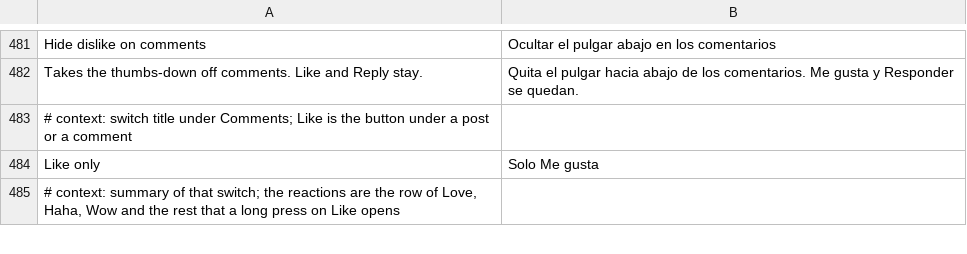
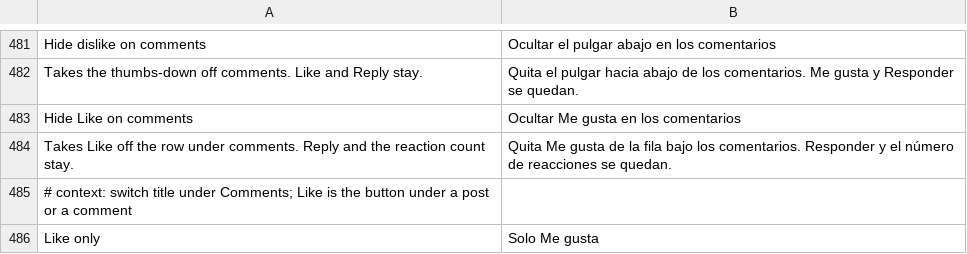
Before and after one commit to SysAdminDoc/HushFacebook, a TSV file: extensions/shared/library/src/main/l10n/es.tsv, drawn as a sheet; only a part is shown, gaps mark what is left out; the shorter side is filled out with more unchanged rows; the diff names each change by its address in the sheet, - before the commit and + after, or states it on an @@ line.

```diff
--- a/extensions/shared/library/src/main/l10n/es.tsv
+++ b/extensions/shared/library/src/main/l10n/es.tsv
+row 483: Hide Like on comments | Ocultar Me gusta en los comentarios
+row 484: Takes Like off the row under comments. Reply and the reaction count stay. | Quita Me gusta de la fila bajo los comentarios. Responder y el número de reacciones se quedan.
```
Also changed, not shown: extensions/shared/library/src/main/l10n/de.tsv, extensions/shared/library/src/main/l10n/in.tsv, 18 other files.
